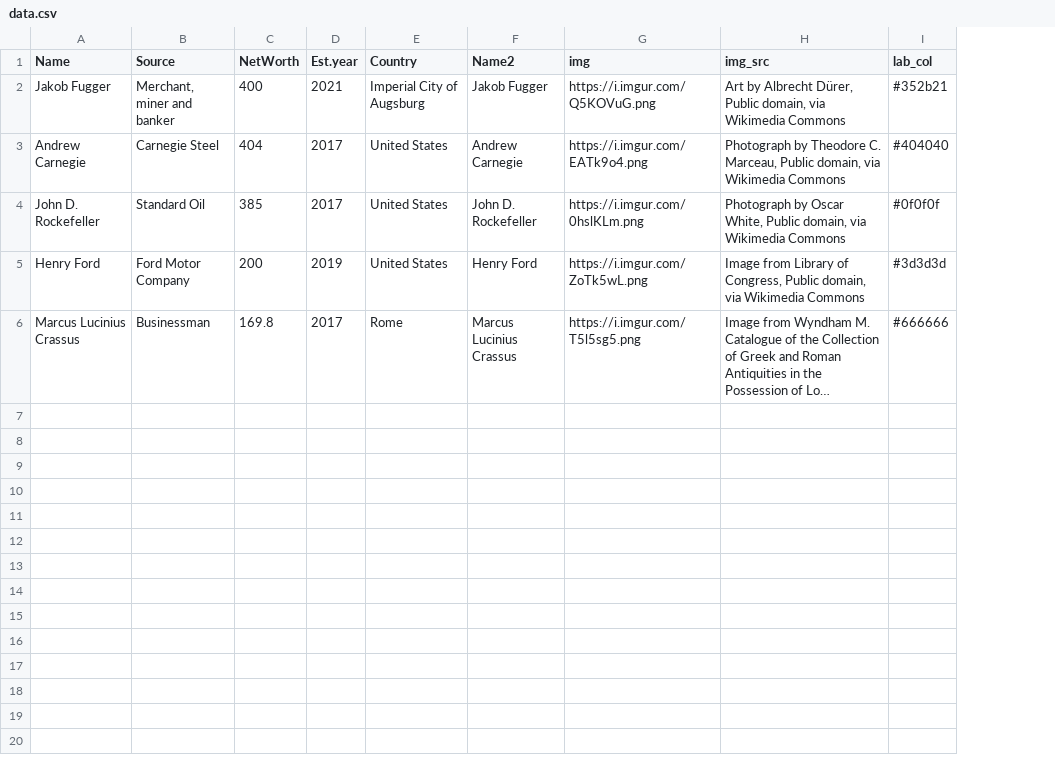
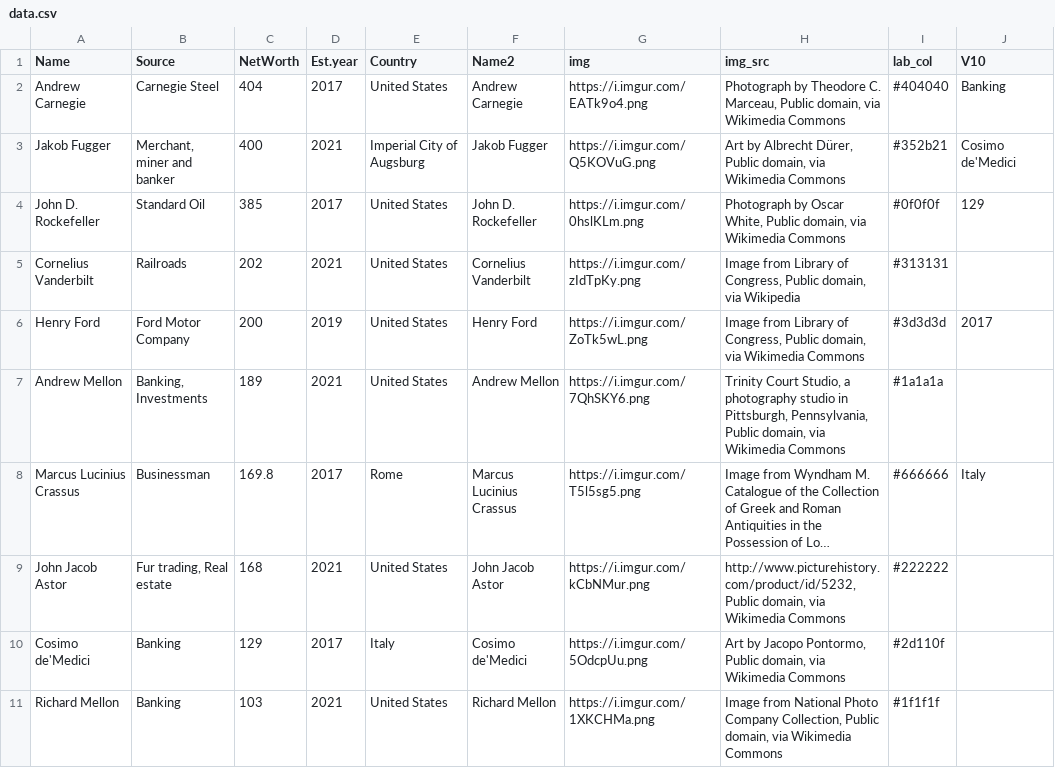
Before and after one commit to ckr4/bnaires, a CSV file: hist-fig/data.csv, drawn as a sheet; long unchanged cells end in …; addresses are those after the commit; ↵ is a line break in a cell; the diff names each change by its address in the sheet, - before the commit and + after, or states it on an @@ line.

Commit message:
update hist-fig

```diff
--- a/hist-fig/data.csv
+++ b/hist-fig/data.csv
+column J (V10), rows 3-4: Cosimo de'Medici | 129; row 6: 2017; row 8: Italy
@@ row 3 moved to row 2: Andrew Carnegie @@
+row 5: Cornelius Vanderbilt | Railroads | 202 | 2021 | United States | Cornelius ↵ Vanderbilt | https://i.imgur.com/zIdTpKy.png | Image from Library of Congress, Public domain, via Wikipedia | #313131
+row 7: Andrew Mellon | Banking, Investments | 189 | 2021 | United States | Andrew Mellon | https://i.imgur.com/7QhSKY6.png | Trinity Court Studio, a photography studio in Pittsburgh, Pennsylvania, Public domain, via Wikimedia Commons | #1a1a1a
+row 9: John Jacob Astor | Fur trading, Real estate | 168 | 2021 | United States | John Jacob Astor | https://i.imgur.com/kCbNMur.png | http://www.picturehistory.com/product/id/5232, Public domain, via Wikimedia Commons | #222222
+row 10: Cosimo de'Medici | Banking | 129 | 2017 | Italy | Cosimo de'Medici | https://i.imgur.com/5OdcpUu.png | Art by Jacopo Pontormo, Public domain, via Wikimedia Commons | #2d110f
+row 11: Richard Mellon | Banking | 103 | 2021 | United States | Richard Mellon | https://i.imgur.com/1XKCHMa.png | Image from National Photo Company Collection, Public domain, via Wikimedia Commons | #1f1f1f
```
Also changed, not shown: 3 other files.
